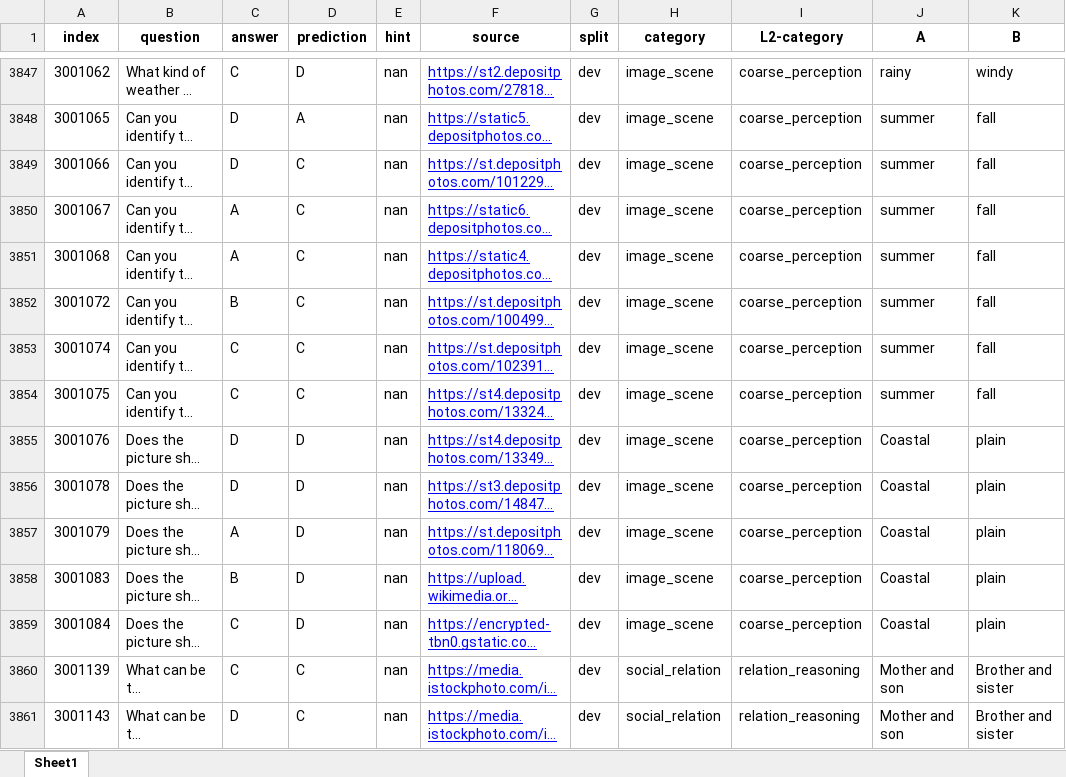
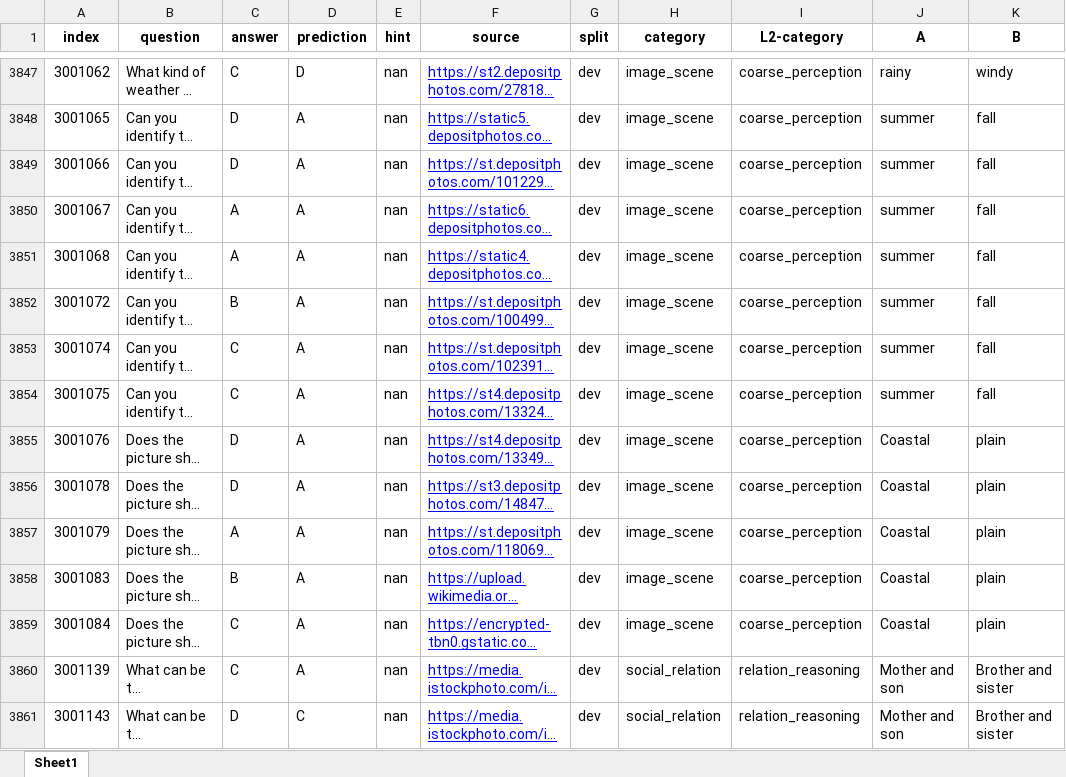
Before and after one commit to foamliu/super_intelligence_2035, an Excel workbook: doc/BaiZe-ISEDA2027/run/vision/submissions/mmbench_en_dev_results.xlsx, sheet Sheet1, drawn as a sheet; only a part is shown, gaps mark what is left out; long unchanged cells end in …; values as stored, in another font and other column widths than the file's, no borders; the diff covers the shown part only; the diff names each change by its address in the sheet, - before the commit and + after, or states it on an @@ line.

```diff
--- a/doc/BaiZe-ISEDA2027/run/vision/submissions/mmbench_en_dev_results.xlsx (sheet Sheet1)
+++ b/doc/BaiZe-ISEDA2027/run/vision/submissions/mmbench_en_dev_results.xlsx (sheet Sheet1)
-D3849:D3854 (prediction): C
+D3849:D3854 (prediction): A
-D3855:D3859 (prediction): D
+D3855:D3859 (prediction): A
-D3860 (prediction): C
+D3860 (prediction): A
```
Also changed, not shown: 679 edited cells elsewhere in this sheet, 6 other files.
